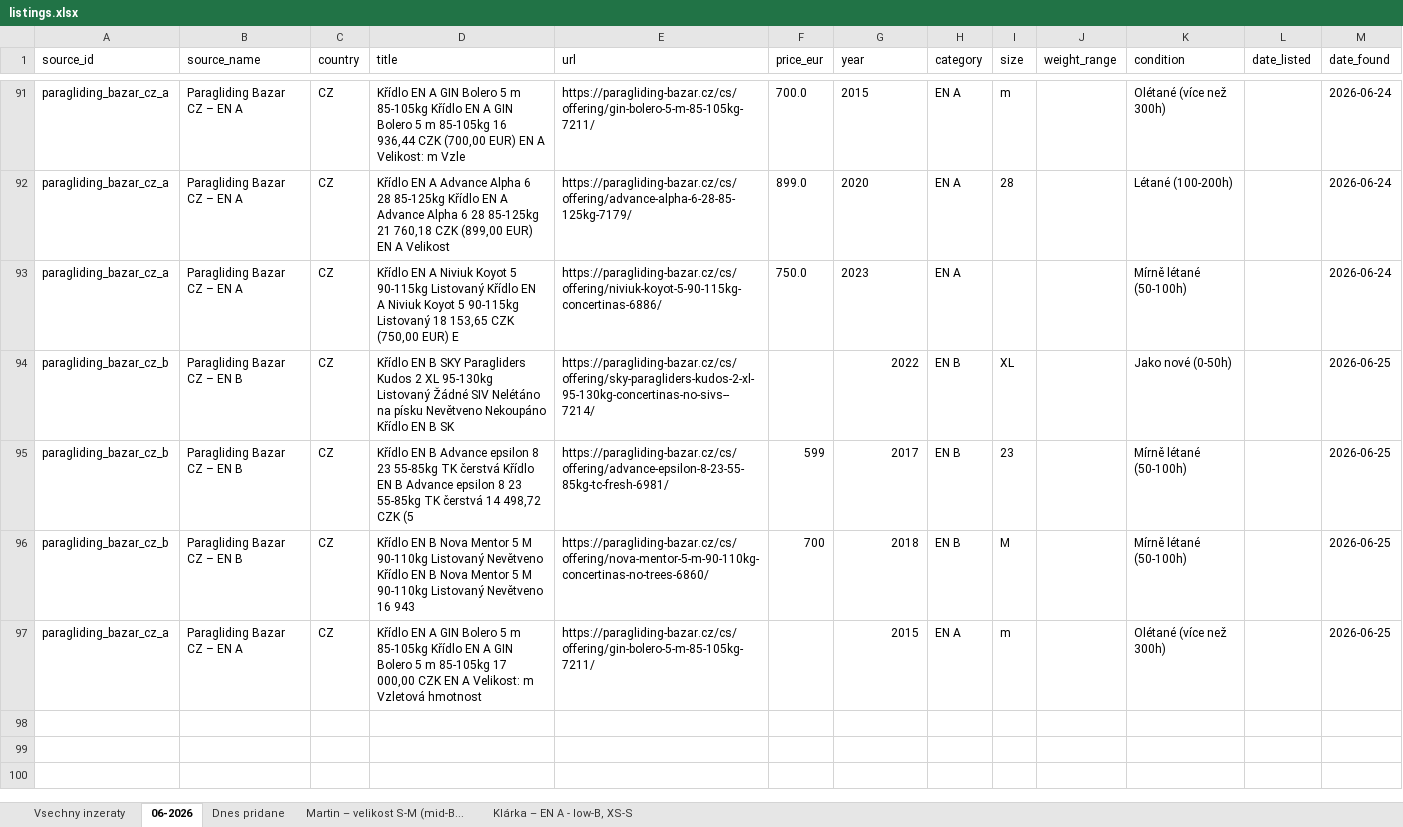
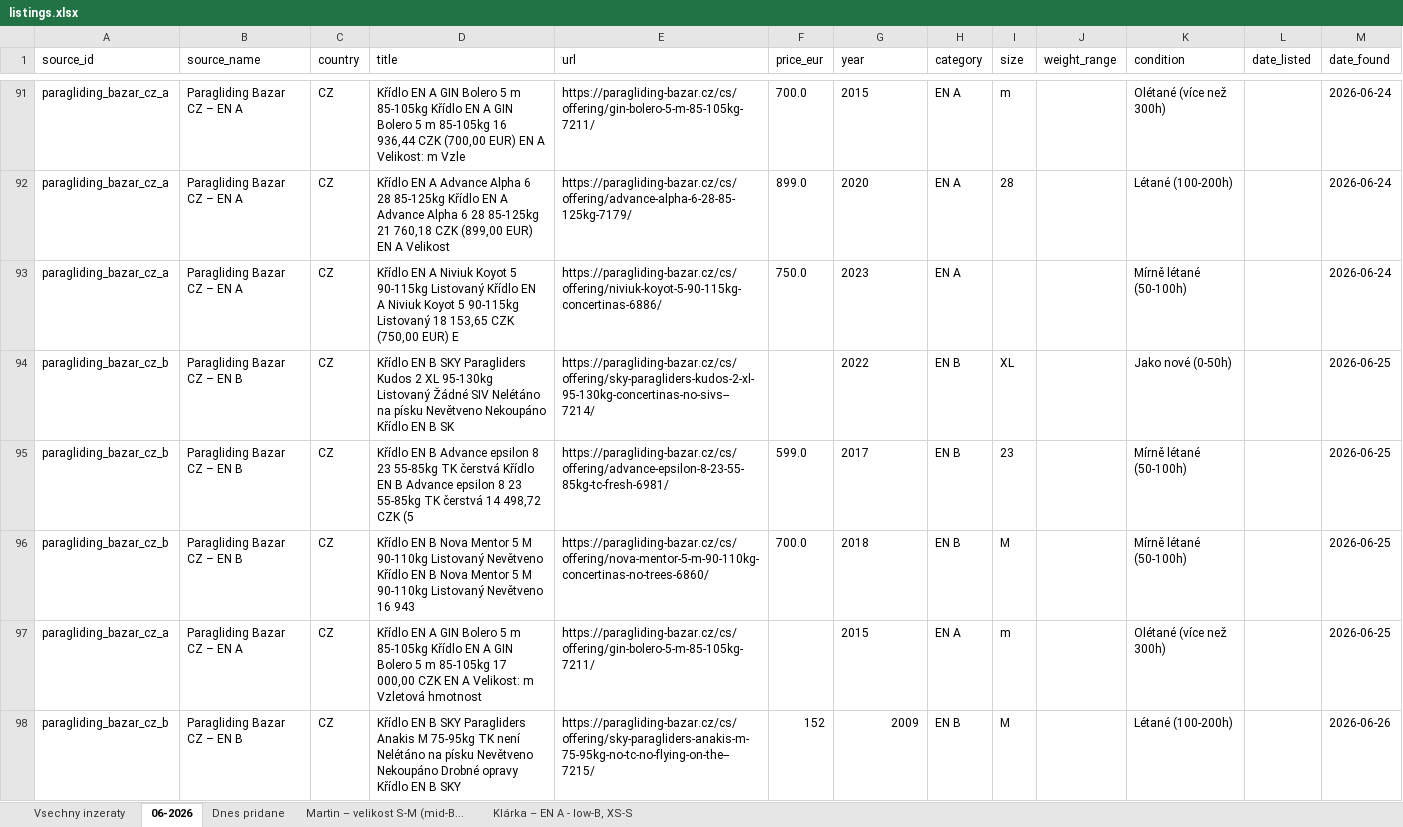
Before and after one commit to zimmema3/paragliding, an Excel workbook: data/bazar_watcher/listings.xlsx, sheet 06-2026, drawn as a sheet; only a part is shown, gaps mark what is left out; values as stored, in another font and other column widths than the file's, no borders; the diff covers the shown part only; the diff names each change by its address in the sheet, - before the commit and + after, or states it on an @@ line.

```diff
--- a/data/bazar_watcher/listings.xlsx (sheet 06-2026)
+++ b/data/bazar_watcher/listings.xlsx (sheet 06-2026)
-G94:G97 alignment: right
+G94:G97 alignment: left
-F95 (price_eur): 599
+F95 (price_eur): 599.0
-F96 (price_eur): 700
+F96 (price_eur): 700.0
+row 98: paragliding_bazar_cz_b | Paragliding Bazar CZ – EN B | CZ | Křídlo EN B SKY Paragliders Anakis M 75-95kg TK není Nelétáno na písku Nevětveno Nekoupáno Drobné opravy Křídlo EN B SKY | https://paragliding-bazar.cz/cs/offering/sky-paragliders-anakis-m-75-95kg-no-tc-no-flying-on-the--7215/ | 152 | 2009 | EN B | M |  | Létané (100-200h) |  | 2026-06-26
```
Also changed, not shown: 5 added rows elsewhere in this sheet, sheet Vsechny inzeraty, sheet Dnes pridane, sheet Klárka – EN A - low-B, XS-S, 1 other file.
